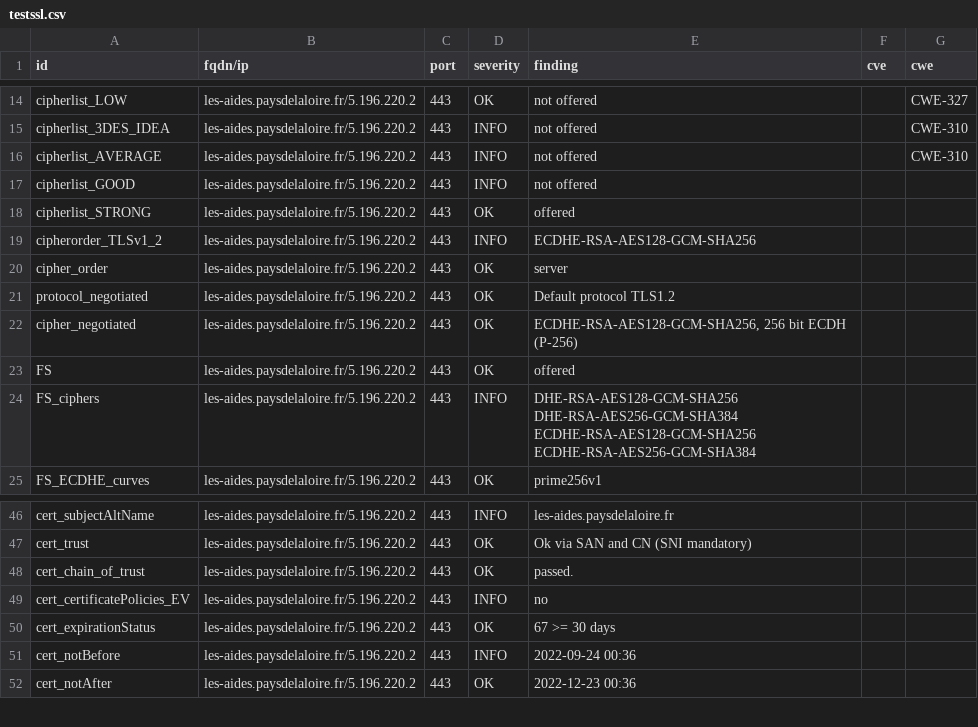
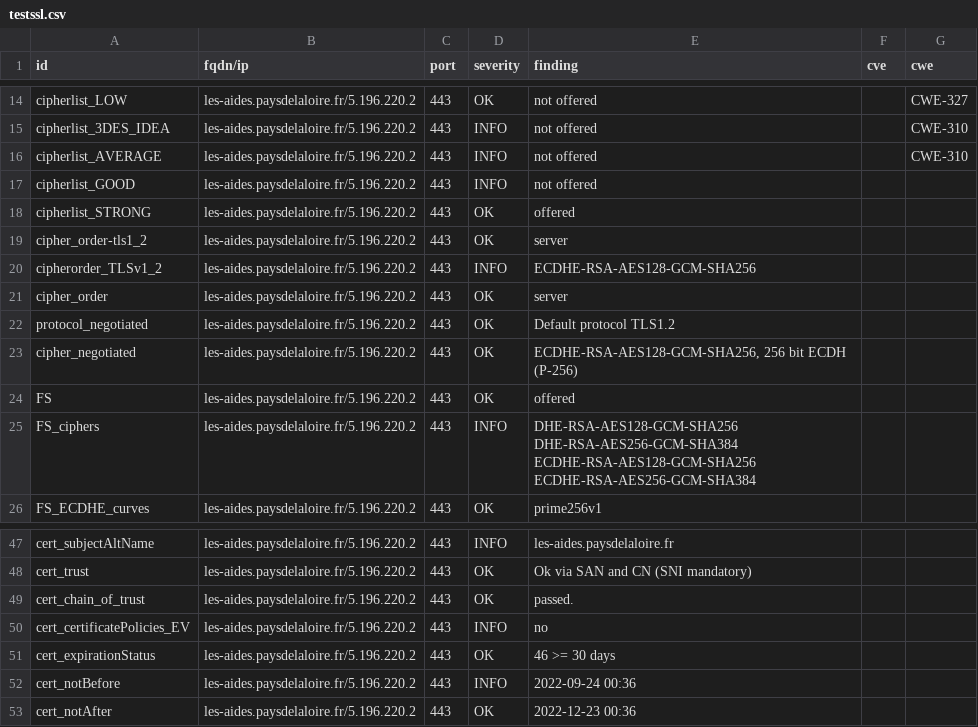
Before and after one commit to arthurzenika/dashlord-mgdis, a CSV file: results/aHR0cHM6Ly9sZXMtYWlkZXMucGF5c2RlbGFsb2lyZS5mci8=/testssl.csv, drawn as a sheet; only a part is shown, gaps mark what is left out.

```diff
--- a/results/aHR0cHM6Ly9sZXMtYWlkZXMucGF5c2RlbGFsb2lyZS5mci8=/testssl.csv
+++ b/results/aHR0cHM6Ly9sZXMtYWlkZXMucGF5c2RlbGFsb2lyZS5mci8=/testssl.csv
@@ -18,2 +18,3 @@
 "cipherlist_STRONG","les-aides.paysdelaloire.fr/5.196.220.2","443","OK","offered","",""
+"cipher_order-tls1_2","les-aides.paysdelaloire.fr/5.196.220.2","443","OK","server","",""
 "cipherorder_TLSv1_2","les-aides.paysdelaloire.fr/5.196.220.2","443","INFO","ECDHE-RSA-AES128-GCM-SHA256","",""
@@ -49,3 +50,3 @@
 "cert_certificatePolicies_EV","les-aides.paysdelaloire.fr/5.196.220.2","443","INFO","no","",""
-"cert_expirationStatus","les-aides.paysdelaloire.fr/5.196.220.2","443","OK","67 >= 30 days","",""
+"cert_expirationStatus","les-aides.paysdelaloire.fr/5.196.220.2","443","OK","46 >= 30 days","",""
 "cert_notBefore","les-aides.paysdelaloire.fr/5.196.220.2","443","INFO","2022-09-24 00:36","",""
```
Also changed, not shown: 15 other files.
